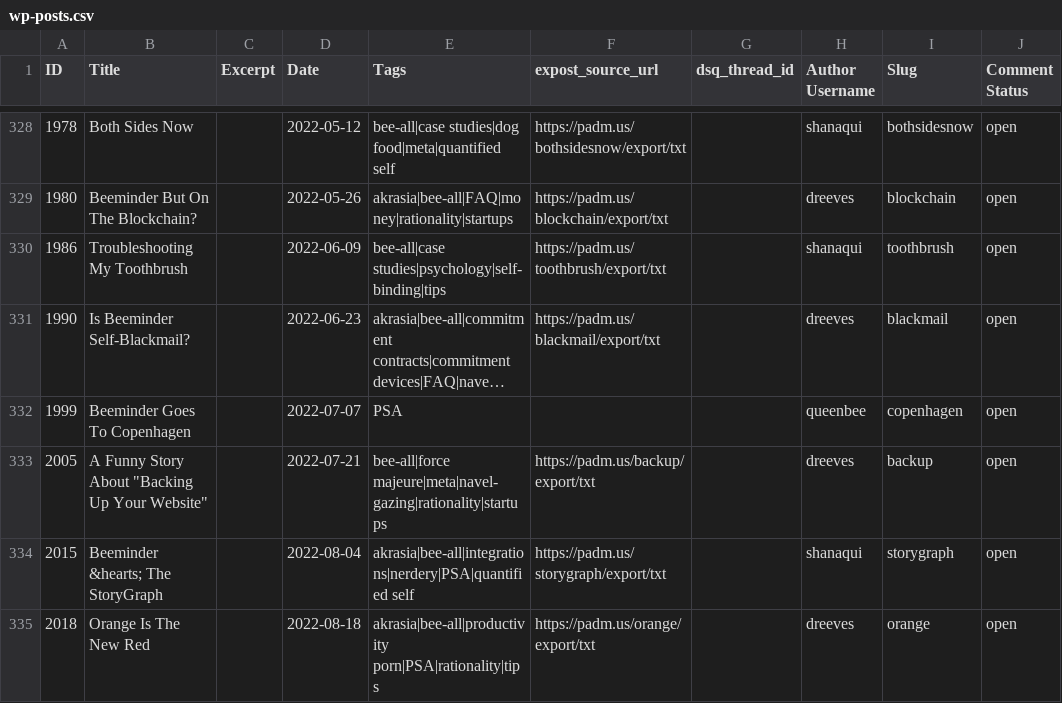
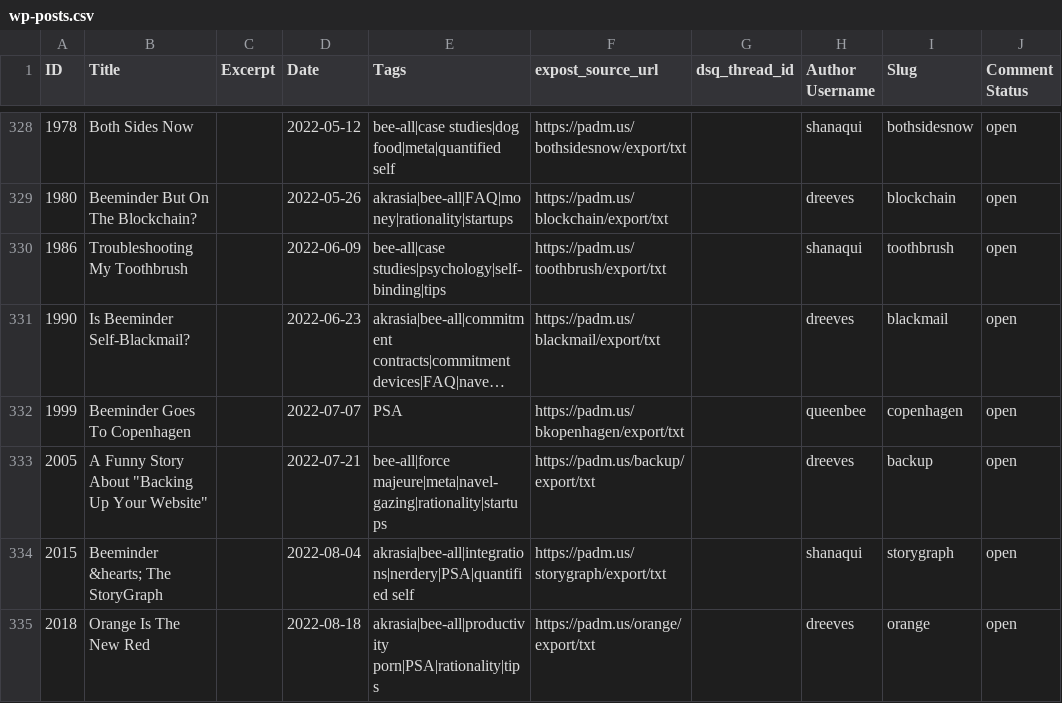
Before and after one commit to beeminder/blog, a CSV file: wp-posts.csv, drawn as a sheet; only a part is shown, gaps mark what is left out; long unchanged cells end in …; the diff names each change by its address in the sheet, - before the commit and + after, or states it on an @@ line.

Commit message:
Missing copenhagen

```diff
--- a/wp-posts.csv
+++ b/wp-posts.csv
-F332 (expost_source_url): (empty)
+F332 (expost_source_url): https://padm.us/bkopenhagen/export/txt
```
